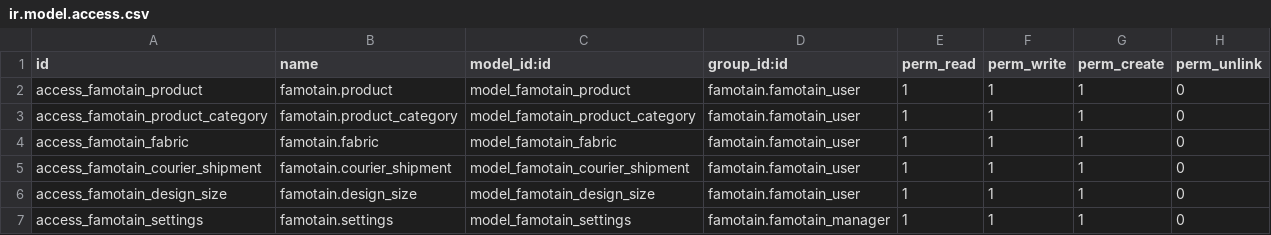
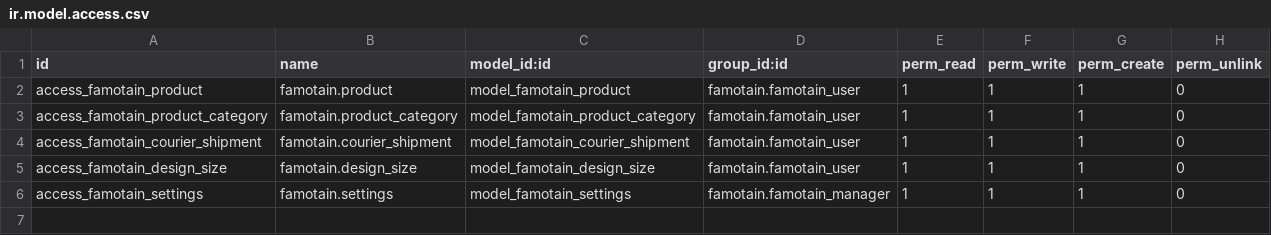
Before and after one commit to vanesa10/addons-famotain, a CSV file: famotain/security/ir.model.access.csv, drawn as a sheet; the diff names each change by its address in the sheet, - before the commit and + after, or states it on an @@ line.

Commit message:
error fabric on famotain

```diff
--- a/famotain/security/ir.model.access.csv
+++ b/famotain/security/ir.model.access.csv
-row 4: access_famotain_fabric | famotain.fabric | model_famotain_fabric | famotain.famotain_user | 1 | 1 | 1 | 0
```
Also changed, not shown: 2 other files.
